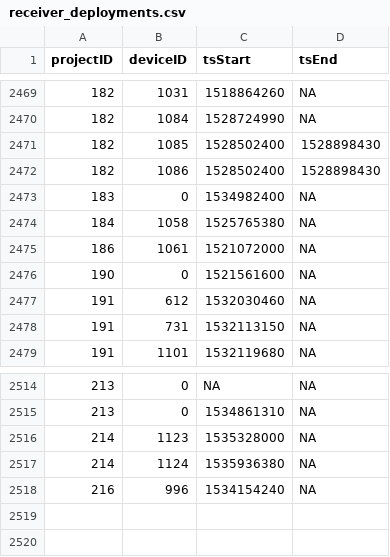
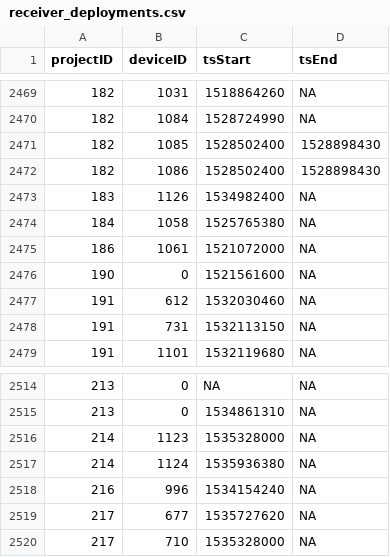
Before and after one commit to jbrzusto/motus-metadata-history, a CSV file: receiver_deployments.csv, drawn as a sheet; only a part is shown, gaps mark what is left out.

Commit message:
revised upstream

```diff
--- a/receiver_deployments.csv
+++ b/receiver_deployments.csv
@@ -2472,3 +2472,3 @@
 182,1086,1528502400,1528898430
-183,0,1534982400,NA
+183,1126,1534982400,NA
 184,1058,1525765380,NA
@@ -2518 +2518,3 @@
 216,996,1534154240,NA
+217,677,1535727620,NA
+217,710,1535328000,NA
```
